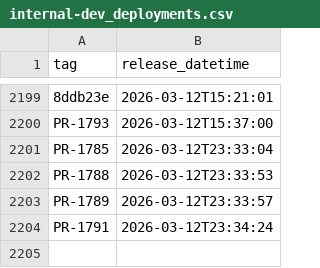
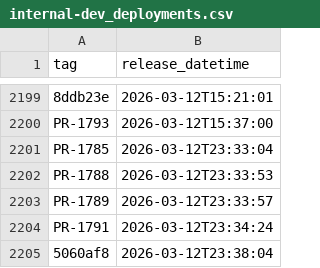
Before and after one commit to NHSDigital/electronic-prescription-service-clinical-prescription-tracker, a CSV file: _data/internal-dev_deployments.csv, drawn as a sheet; only a part is shown, gaps mark what is left out; the diff names each change by its address in the sheet, - before the commit and + after, or states it on an @@ line.

```diff
--- a/_data/internal-dev_deployments.csv
+++ b/_data/internal-dev_deployments.csv
+row 2205: 5060af8 | 2026-03-12T23:38:04
```
Also changed, not shown: 1 other file.
